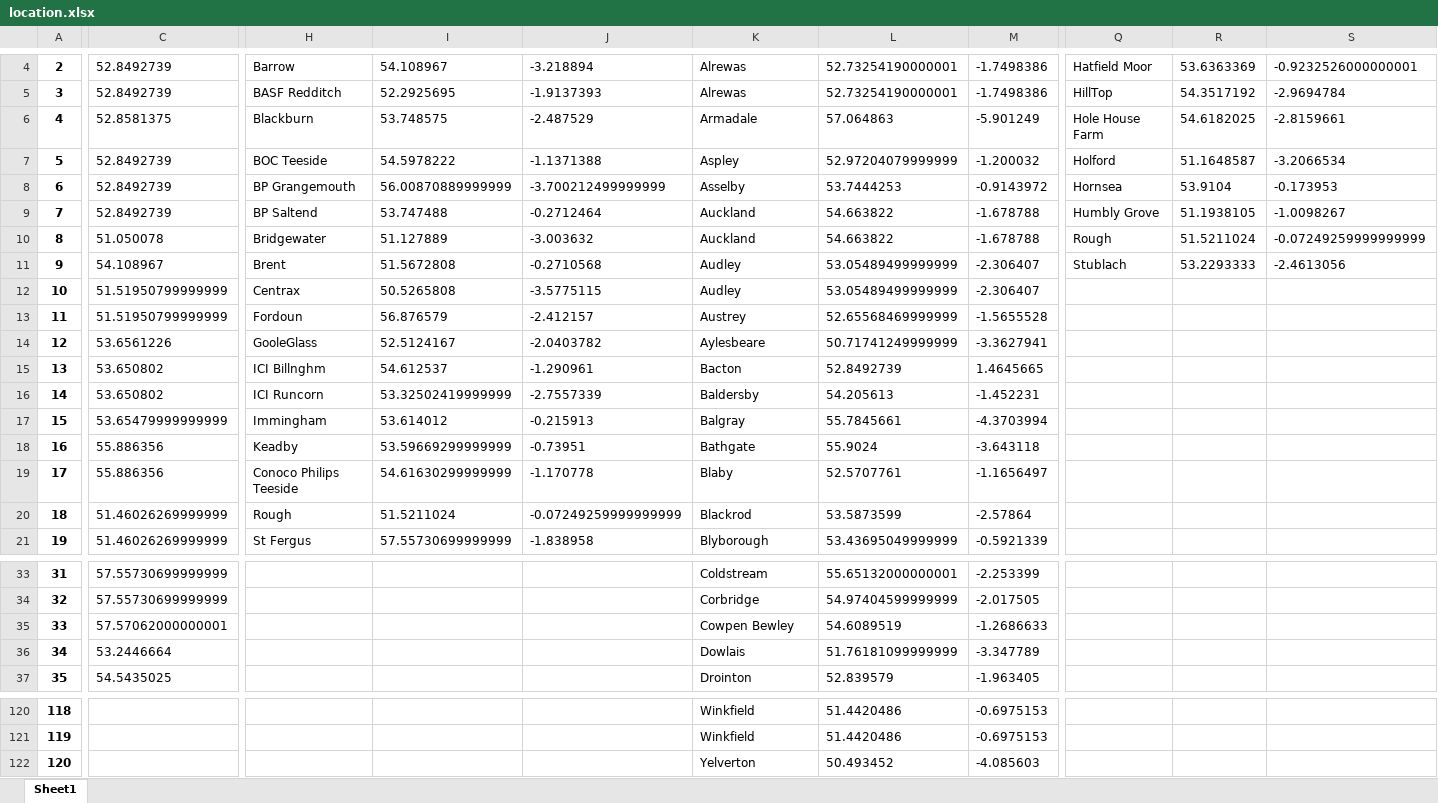
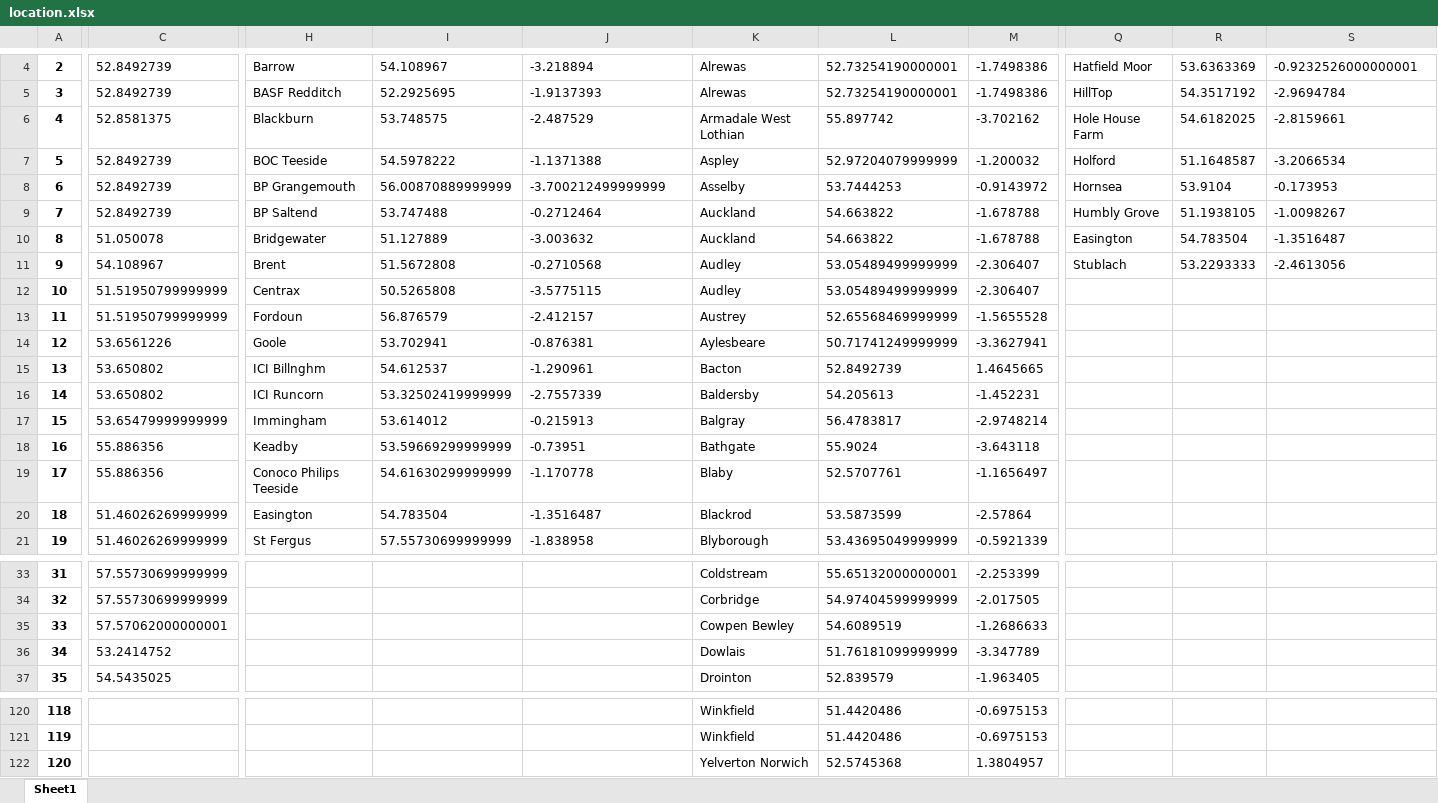
Before and after one commit to cambridge-cares/TheWorldAvatar, an Excel workbook: GasGrid/PopulatingTools/Mapping and Location Tools/location.xlsx, sheet Sheet1, drawn as a sheet; only a part is shown, gaps mark what is left out; values as stored, in another font and other column widths than the file's, no borders; the diff covers the shown part only; the diff names each change by its address in the sheet, - before the commit and + after, or states it on an @@ line.

Commit message:
dev-mapping: added vis of connections by distance

```diff
--- a/GasGrid/PopulatingTools/Mapping and Location Tools/location.xlsx (sheet Sheet1)
+++ b/GasGrid/PopulatingTools/Mapping and Location Tools/location.xlsx (sheet Sheet1)
-K6: Armadale
+K6: Armadale West Lothian
-L6: 57.064863
+L6: 55.897742
-M6: -5.901249
+M6: -3.702162
-Q10: Rough
+Q10: Easington
-R10: 51.5211024
+R10: 54.783504
-S10: -0.07249259999999999
+S10: -1.3516487
-H14: GooleGlass
+H14: Goole
-I14: 52.5124167
+I14: 53.702941
-J14: -2.0403782
+J14: -0.876381
-L17: 55.7845661
+L17: 56.4783817
-M17: -4.3703994
+M17: -2.9748214
-H20: Rough
+H20: Easington
-I20: 51.5211024
+I20: 54.783504
-J20: -0.07249259999999999
+J20: -1.3516487
-C36: 53.2446664
+C36: 53.2414752
-K122: Yelverton
+K122: Yelverton Norwich
-L122: 50.493452
+L122: 52.5745368
-M122: -4.085603
+M122: 1.3804957
```
Also changed, not shown: 1 edited cell elsewhere in this sheet, 3 other files.
